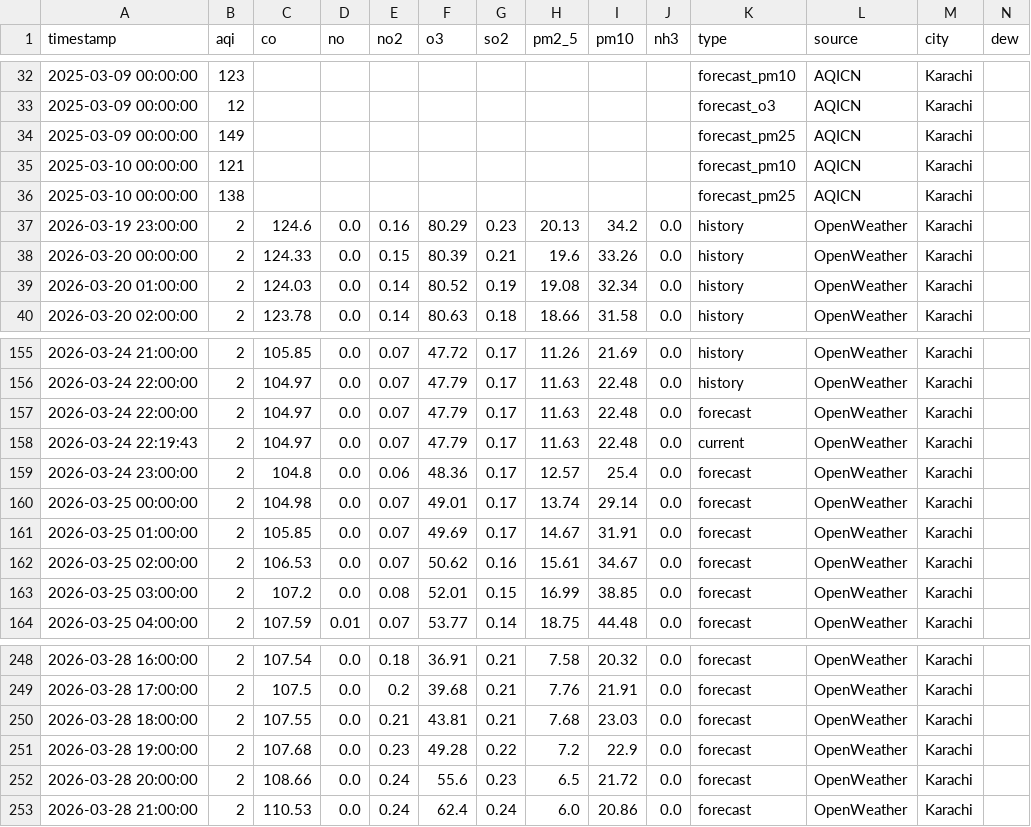
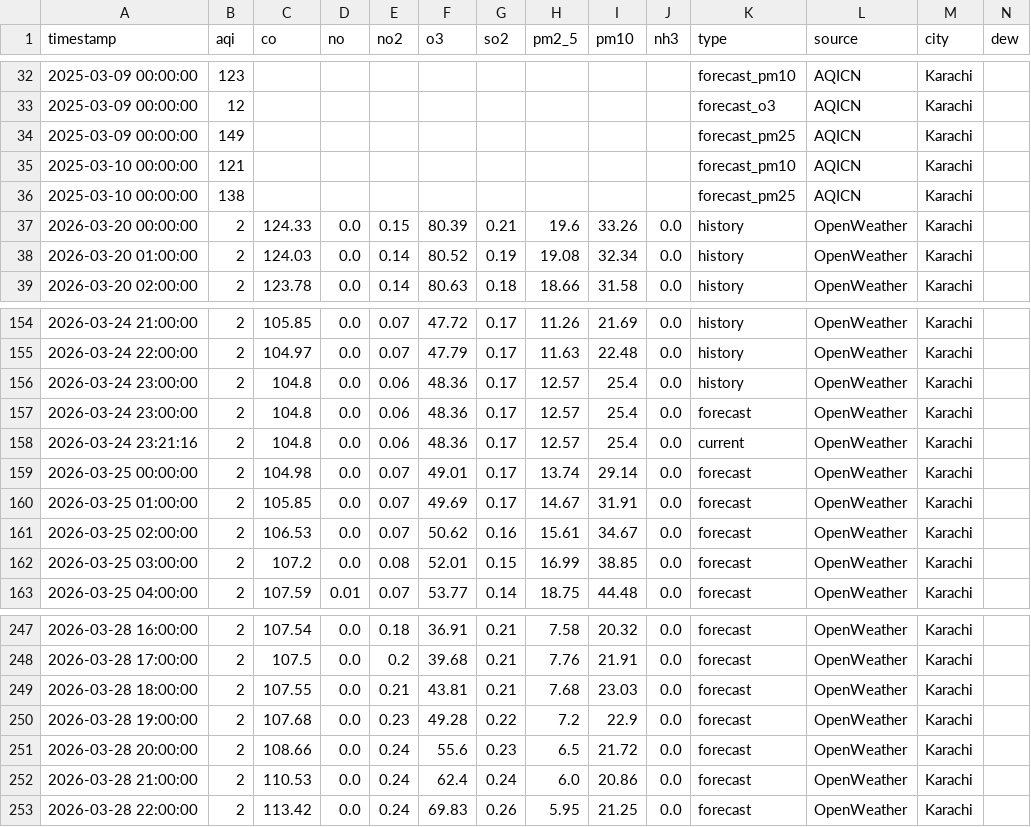
Before and after one commit to Javeria-Motiwala/AQI, a CSV file: data/karachi_combined_aqi.csv, drawn as a sheet; only a part is shown, gaps mark what is left out; removed rows and columns are numbered as before the commit, all else as after; rows hold the shown columns only; the diff names each change by its address in the sheet, - before the commit and + after, or states it on an @@ line.

```diff
--- a/data/karachi_combined_aqi.csv
+++ b/data/karachi_combined_aqi.csv
-row 37: 2026-03-19 23:00:00 | 2 | 124.6 | 0.0 | 0.16 | 80.29 | 0.23 | 20.13 | 34.2 | 0.0 | history | OpenWeather | Karachi
-A156 (timestamp): 2026-03-24 22:00:00
+A156 (timestamp): 2026-03-24 23:00:00
-C156 (co): 104.97
+C156 (co): 104.8
-E156 (no2): 0.07
+E156 (no2): 0.06
-F156 (o3): 47.79
+F156 (o3): 48.36
-H156 (pm2_5): 11.63
+H156 (pm2_5): 12.57
-I156 (pm10): 22.48
+I156 (pm10): 25.4
-K156 (type): forecast
+K156 (type): history
-row 158: 2026-03-24 22:19:43 | 2 | 104.97 | 0.0 | 0.07 | 47.79 | 0.17 | 11.63 | 22.48 | 0.0 | current | OpenWeather | Karachi
+row 158: 2026-03-24 23:21:16 | 2 | 104.8 | 0.0 | 0.06 | 48.36 | 0.17 | 12.57 | 25.4 | 0.0 | current | OpenWeather | Karachi
+row 253: 2026-03-28 22:00:00 | 2 | 113.42 | 0.0 | 0.24 | 69.83 | 0.26 | 5.95 | 21.25 | 0.0 | forecast | OpenWeather | Karachi
```
Also changed, not shown: data/islamabad_combined_aqi.csv, data/lahore_combined_aqi.csv, 1 other file.
